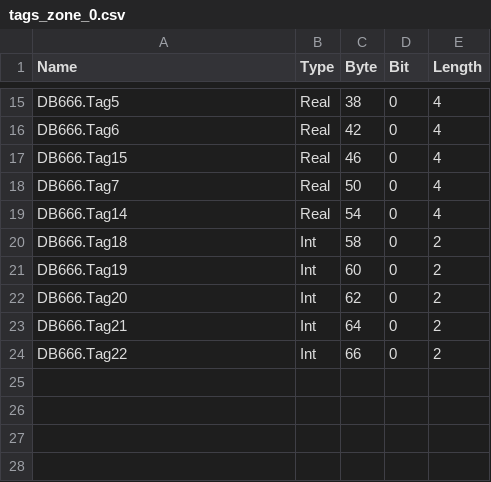
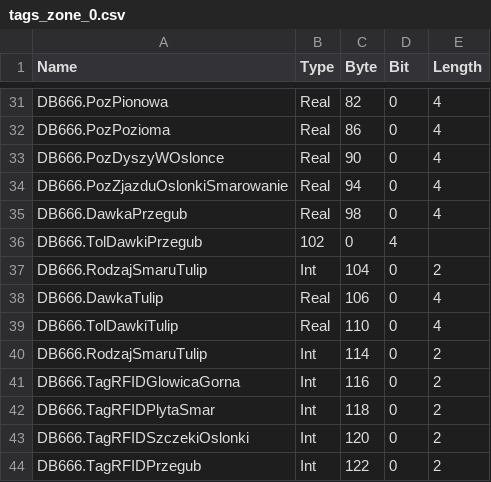
Before and after one commit to Maskul96/HMIApp, a CSV file: HMIApp/HMIApp/Resources/Files/tags_zone_0.csv, drawn as a sheet; only a part is shown, gaps mark what is left out; addresses are those after the commit; the diff covers the shown part only; the diff names each change by its address in the sheet, - before the commit and + after, or states it on an @@ line.

```diff
--- a/HMIApp/HMIApp/Resources/Files/tags_zone_0.csv
+++ b/HMIApp/HMIApp/Resources/Files/tags_zone_0.csv
-A31 (Name): DB666.Tag5
+A31 (Name): DB666.PozPionowa
-C31 (Byte): 38
+C31 (Byte): 82
-A32 (Name): DB666.Tag6
+A32 (Name): DB666.PozPozioma
-C32 (Byte): 42
+C32 (Byte): 86
+row 33: DB666.PozDyszyWOslonce | Real | 90 | 0 | 4
+row 34: DB666.PozZjazduOslonkiSmarowanie | Real | 94 | 0 | 4
-A35 (Name): DB666.Tag15
+A35 (Name): DB666.DawkaPrzegub
-C35 (Byte): 46
+C35 (Byte): 98
+row 36: DB666.TolDawkiPrzegub | 102 | 0 | 4
+row 37: DB666.RodzajSmaruTulip | Int | 104 | 0 | 2
-A38 (Name): DB666.Tag7
+A38 (Name): DB666.DawkaTulip
-C38 (Byte): 50
+C38 (Byte): 106
-A39 (Name): DB666.Tag14
+A39 (Name): DB666.TolDawkiTulip
-C39 (Byte): 54
+C39 (Byte): 110
-A40 (Name): DB666.Tag18
+A40 (Name): DB666.RodzajSmaruTulip
-C40 (Byte): 58
+C40 (Byte): 114
-A41 (Name): DB666.Tag19
+A41 (Name): DB666.TagRFIDGlowicaGorna
-C41 (Byte): 60
+C41 (Byte): 116
-A42 (Name): DB666.Tag20
+A42 (Name): DB666.TagRFIDPlytaSmar
-C42 (Byte): 62
+C42 (Byte): 118
-A43 (Name): DB666.Tag21
+A43 (Name): DB666.TagRFIDSzczekiOslonki
-C43 (Byte): 64
+C43 (Byte): 120
-A44 (Name): DB666.Tag22
+A44 (Name): DB666.TagRFIDPrzegub
-C44 (Byte): 66
+C44 (Byte): 122
```
Also changed, not shown: 16 added rows and 26 edited cells elsewhere in this file, HMIApp/HMIApp/Resources/Files/tags_zone_1.csv, HMIApp/HMIApp/Resources/Files/tags_zone_3.csv, 7 other files.
